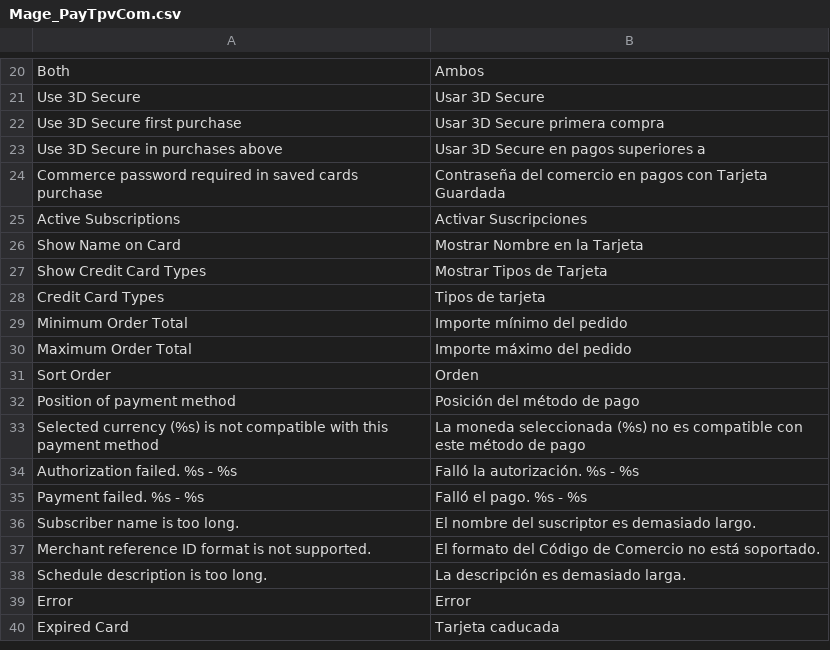
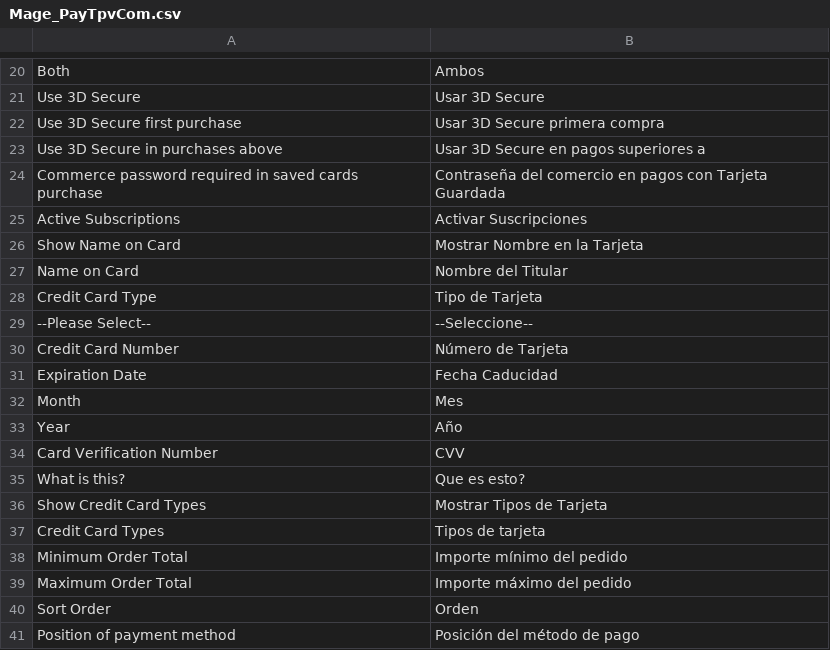
Before and after one commit to PAYCOMET/magento, a CSV file: app/locale/es_ES/Mage_PayTpvCom.csv, drawn as a sheet; only a part is shown, gaps mark what is left out; the shorter side is filled out with more unchanged rows.

```diff
--- a/app/locale/es_ES/Mage_PayTpvCom.csv
+++ b/app/locale/es_ES/Mage_PayTpvCom.csv
@@ -26,2 +26,11 @@ Active Subscriptions,Activar Suscripciones
 Show Name on Card,Mostrar Nombre en la Tarjeta
+Name on Card,Nombre del Titular
+Credit Card Type,Tipo de Tarjeta
+--Please Select--,--Seleccione--
+Credit Card Number,Número de Tarjeta
+Expiration Date,Fecha Caducidad
+Month,Mes
+Year,Año
+Card Verification Number,CVV
+What is this?,Que es esto?
 Show Credit Card Types,Mostrar Tipos de Tarjeta
```
Also changed, not shown: app/locale/en_GB/Mage_PayTpvCom.csv, app/locale/en_US/Mage_PayTpvCom.csv, 4 other files.
